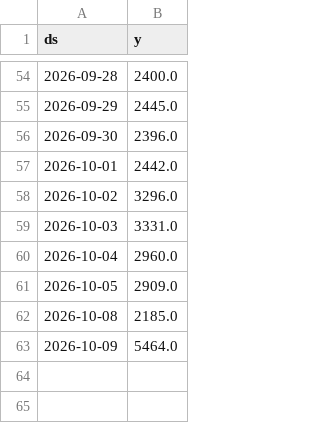
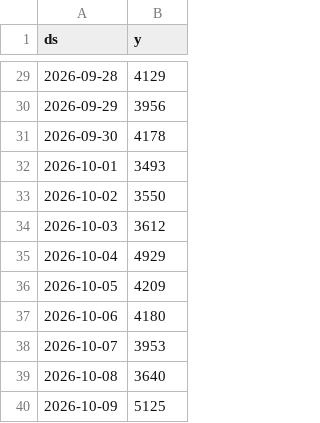
Before and after one commit to geoseda/MadPotatoSystem, a CSV file: sales_data.csv, drawn as a sheet; only a part is shown, gaps mark what is left out; the diff covers the shown part only.

```diff
--- a/sales_data.csv
+++ b/sales_data.csv
@@ -54,10 +29,12 @@ ds,y
-2026-09-28,2400.0
-2026-09-29,2445.0
-2026-09-30,2396.0
-2026-10-01,2442.0
-2026-10-02,3296.0
-2026-10-03,3331.0
-2026-10-04,2960.0
-2026-10-05,2909.0
-2026-10-08,2185.0
-2026-10-09,5464.0
+2026-09-28,4129
+2026-09-29,3956
+2026-09-30,4178
+2026-10-01,3493
+2026-10-02,3550
+2026-10-03,3612
+2026-10-04,4929
+2026-10-05,4209
+2026-10-06,4180
+2026-10-07,3953
+2026-10-08,3640
+2026-10-09,5125
```
Also changed, not shown: 25 removed rows and 27 edited cells elsewhere in this file, 6 other files.
